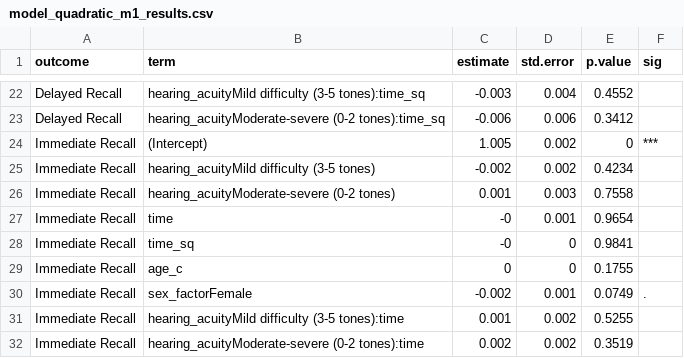
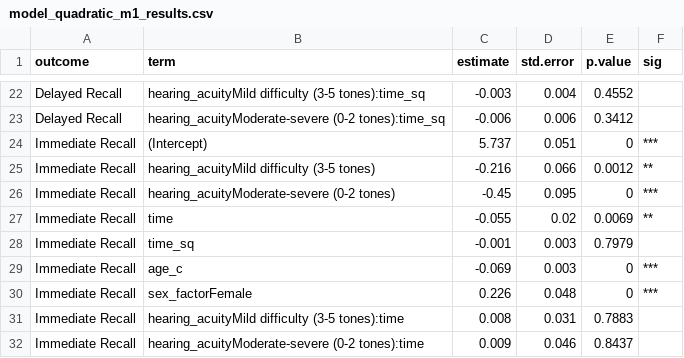
Before and after one commit to xgimpx/Elsa-hearing, a CSV file: app/data/model_quadratic_m1_results.csv, drawn as a sheet; only a part is shown, gaps mark what is left out; the diff covers the shown part only.

```diff
--- a/app/data/model_quadratic_m1_results.csv
+++ b/app/data/model_quadratic_m1_results.csv
@@ -23,10 +23,10 @@ Delayed Recall,hearing_acuityMild difficulty (3-5 tones):time_sq,-0.003,0.004,0.
 Delayed Recall,hearing_acuityModerate-severe (0-2 tones):time_sq,-0.006,0.006,0.3412,
-Immediate Recall,(Intercept),1.005,0.002,0,***
-Immediate Recall,hearing_acuityMild difficulty (3-5 tones),-0.002,0.002,0.4234,
-Immediate Recall,hearing_acuityModerate-severe (0-2 tones),0.001,0.003,0.7558,
-Immediate Recall,time,-0,0.001,0.9654,
-Immediate Recall,time_sq,-0,0,0.9841,
-Immediate Recall,age_c,0,0,0.1755,
-Immediate Recall,sex_factorFemale,-0.002,0.001,0.0749,.
-Immediate Recall,hearing_acuityMild difficulty (3-5 tones):time,0.001,0.002,0.5255,
-Immediate Recall,hearing_acuityModerate-severe (0-2 tones):time,0.002,0.002,0.3519,
+Immediate Recall,(Intercept),5.737,0.051,0,***
+Immediate Recall,hearing_acuityMild difficulty (3-5 tones),-0.216,0.066,0.0012,**
+Immediate Recall,hearing_acuityModerate-severe (0-2 tones),-0.45,0.095,0,***
+Immediate Recall,time,-0.055,0.02,0.0069,**
+Immediate Recall,time_sq,-0.001,0.003,0.7979,
+Immediate Recall,age_c,-0.069,0.003,0,***
+Immediate Recall,sex_factorFemale,0.226,0.048,0,***
+Immediate Recall,hearing_acuityMild difficulty (3-5 tones):time,0.008,0.031,0.7883,
+Immediate Recall,hearing_acuityModerate-severe (0-2 tones):time,0.009,0.046,0.8437,
```
Also changed, not shown: 43 edited cells elsewhere in this file, app/data/model_B_m1_results.csv, app/data/model_B_m2_results.csv, 13 other files.
